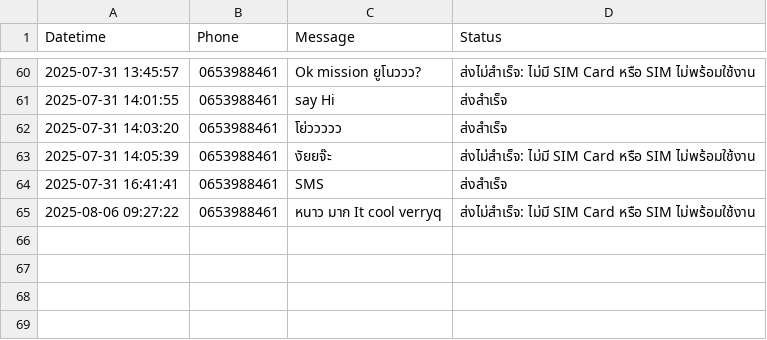
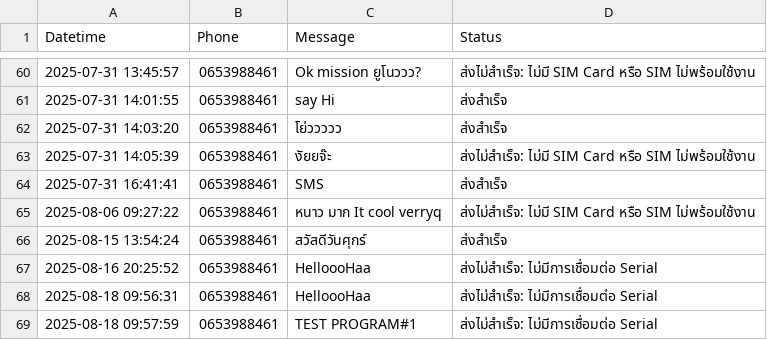
Before and after one commit to Kittiphon02/SimBox_Project, a CSV file: log/sms_sent_log.csv, drawn as a sheet; only a part is shown, gaps mark what is left out.

```diff
--- a/log/sms_sent_log.csv
+++ b/log/sms_sent_log.csv
@@ -65 +65,5 @@
 2025-08-06 09:27:22,0653988461,หนาว มาก It cool verryq,ส่งไม่สำเร็จ: ไม่มี SIM Card หรือ SIM ไม่พร้อมใช้งาน
+2025-08-15 13:54:24,0653988461,สวัสดีวันศุกร์,ส่งสำเร็จ
+2025-08-16 20:25:52,0653988461,HelloooHaa,ส่งไม่สำเร็จ: ไม่มีการเชื่อมต่อ Serial
+2025-08-18 09:56:31,0653988461,HelloooHaa,ส่งไม่สำเร็จ: ไม่มีการเชื่อมต่อ Serial
+2025-08-18 09:57:59,0653988461,TEST PROGRAM#1,ส่งไม่สำเร็จ: ไม่มีการเชื่อมต่อ Serial
```
Also changed, not shown: log/sms_inbox_log.csv, 9 other files.
